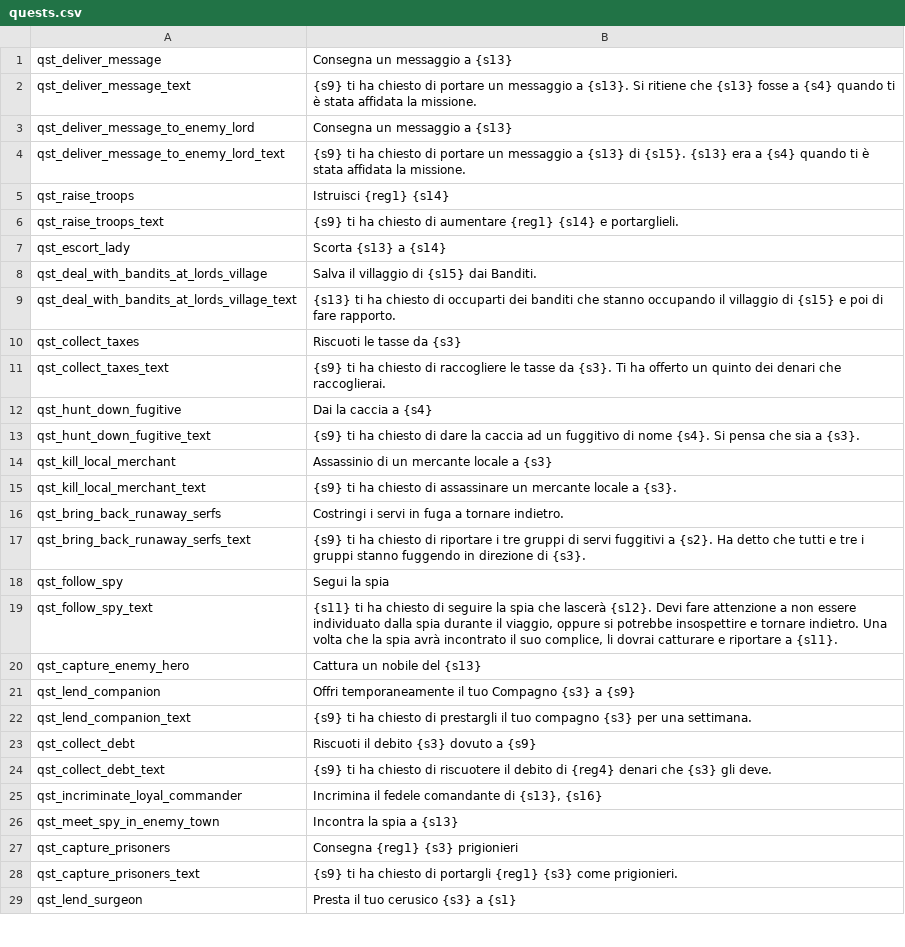
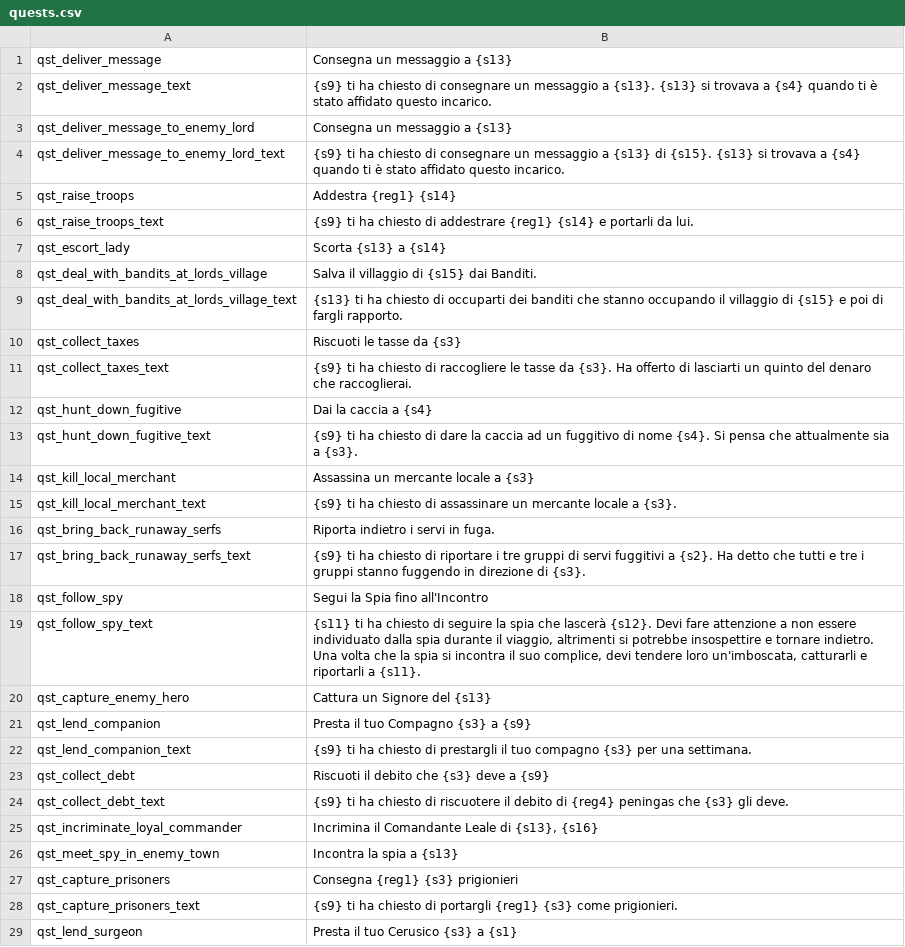
Before and after one commit to FabianoIlCapo/warband-vc-l10n, a CSV file: it/quests.csv, drawn as a sheet; only a part is shown; the diff covers the shown part only.

```diff
--- a/it/quests.csv
+++ b/it/quests.csv
@@ -1,26 +1,26 @@
 qst_deliver_message|Consegna un messaggio a {s13}
-qst_deliver_message_text|{s9} ti ha chiesto di portare un messaggio a {s13}. Si ritiene che {s13} fosse a {s4} quando ti è stata affidata la missione.
+qst_deliver_message_text|{s9} ti ha chiesto di consegnare un messaggio a {s13}. {s13} si trovava a {s4} quando ti è stato affidato questo incarico.
 qst_deliver_message_to_enemy_lord|Consegna un messaggio a {s13}
-qst_deliver_message_to_enemy_lord_text|{s9} ti ha chiesto di portare un messaggio a {s13} di {s15}. {s13} era a {s4} quando ti è stata affidata la missione.
-qst_raise_troops|Istruisci {reg1} {s14}
-qst_raise_troops_text|{s9} ti ha chiesto di aumentare {reg1} {s14} e portarglieli.
+qst_deliver_message_to_enemy_lord_text|{s9} ti ha chiesto di consegnare un messaggio a {s13} di {s15}. {s13} si trovava a {s4} quando ti è stato affidato questo incarico.
+qst_raise_troops|Addestra {reg1} {s14}
+qst_raise_troops_text|{s9} ti ha chiesto di addestrare {reg1} {s14} e portarli da lui.
 qst_escort_lady|Scorta {s13} a {s14}
 qst_deal_with_bandits_at_lords_village|Salva il villaggio di {s15} dai Banditi.
-qst_deal_with_bandits_at_lords_village_text|{s13} ti ha chiesto di occuparti dei banditi che stanno occupando il villaggio di {s15} e poi di fare rapporto.
+qst_deal_with_bandits_at_lords_village_text|{s13} ti ha chiesto di occuparti dei banditi che stanno occupando il villaggio di {s15} e poi di fargli rapporto.
 qst_collect_taxes|Riscuoti le tasse da {s3}
-qst_collect_taxes_text|{s9} ti ha chiesto di raccogliere le tasse da {s3}. Ti ha offerto un quinto dei denari che raccoglierai.
+qst_collect_taxes_text|{s9} ti ha chiesto di raccogliere le tasse da {s3}. Ha offerto di lasciarti un quinto del denaro che raccoglierai.
 qst_hunt_down_fugitive|Dai la caccia a {s4}
-qst_hunt_down_fugitive_text|{s9} ti ha chiesto di dare la caccia ad un fuggitivo di nome {s4}. Si pensa che sia a {s3}.
-qst_kill_local_merchant|Assassinio di un mercante locale a {s3}
+qst_hunt_down_fugitive_text|{s9} ti ha chiesto di dare la caccia ad un fuggitivo di nome {s4}. Si pensa che attualmente sia a {s3}.
+qst_kill_local_merchant|Assassina un mercante locale a {s3}
 qst_kill_local_merchant_text|{s9} ti ha chiesto di assassinare un mercante locale a {s3}.
-qst_bring_back_runaway_serfs|Costringi i servi in fuga a tornare indietro.
+qst_bring_back_runaway_serfs|Riporta indietro i servi in fuga.
 qst_bring_back_runaway_serfs_text|{s9} ti ha chiesto di riportare i tre gruppi di servi fuggitivi a {s2}. Ha detto che tutti e tre i gruppi stanno fuggendo in direzione di {s3}.
-qst_follow_spy|Segui la spia
-qst_follow_spy_text|{s11} ti ha chiesto di seguire la spia che lascerà {s12}. Devi fare attenzione a non essere individuato dalla spia durante il viaggio, oppure si potrebbe insospettire e tornare indietro. Una volta che la spia avrà incontrato il suo complice, li dovrai catturare e riportare a {s11}.
-qst_capture_enemy_hero|Cattura un nobile del {s13}
-qst_lend_companion|Offri temporaneamente il tuo Compagno {s3} a {s9}
+qst_follow_spy|Segui la Spia fino all'Incontro
+qst_follow_spy_text|{s11} ti ha chiesto di seguire la spia che lascerà {s12}. Devi fare attenzione a non essere individuato dalla spia durante il viaggio, altrimenti si potrebbe insospettire e tornare indietro. Una volta che la spia si incontra il suo complice, devi tendere loro un'imboscata, catturarli e riportarli a {s11}.
+qst_capture_enemy_hero|Cattura un Signore del {s13}
+qst_lend_companion|Presta il tuo Compagno {s3} a {s9}
 qst_lend_companion_text|{s9} ti ha chiesto di prestargli il tuo compagno {s3} per una settimana.
-qst_collect_debt|Riscuoti il debito {s3} dovuto a {s9}
-qst_collect_debt_text|{s9} ti ha chiesto di riscuotere il debito di {reg4} denari che {s3} gli deve.
-qst_incriminate_loyal_commander|Incrimina il fedele comandante di {s13}, {s16}
+qst_collect_debt|Riscuoti il debito che {s3} deve a {s9}
+qst_collect_debt_text|{s9} ti ha chiesto di riscuotere il debito di {reg4} peningas che {s3} gli deve.
+qst_incriminate_loyal_commander|Incrimina il Comandante Leale di {s13}, {s16}
 qst_meet_spy_in_enemy_town|Incontra la spia a {s13}
@@ -28,2 +28,2 @@ qst_capture_prisoners|Consegna {reg1} {s3} prigionieri
 qst_capture_prisoners_text|{s9} ti ha chiesto di portargli {reg1} {s3} come prigionieri.
-qst_lend_surgeon|Presta il tuo cerusico {s3} a {s1}
+qst_lend_surgeon|Presta il tuo Cerusico {s3} a {s1}
```
Also changed, not shown: 77 edited cells elsewhere in this file, it/game_menus.csv, it/game_strings.csv, 27 other files.
